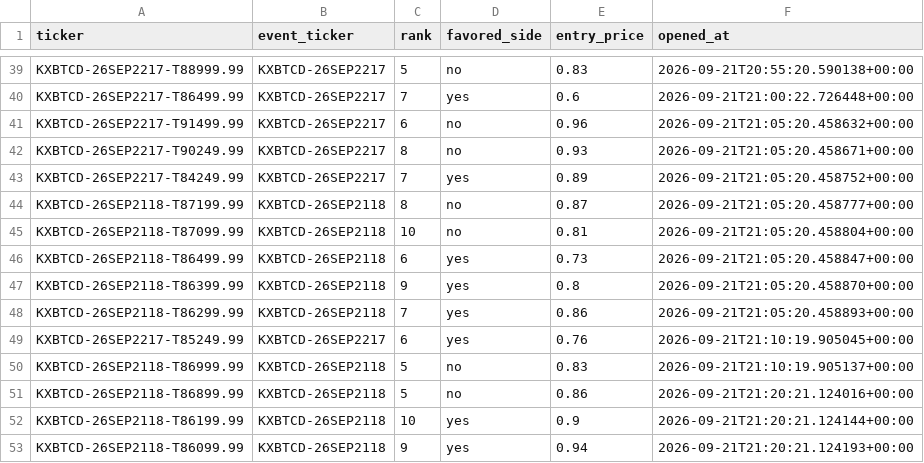
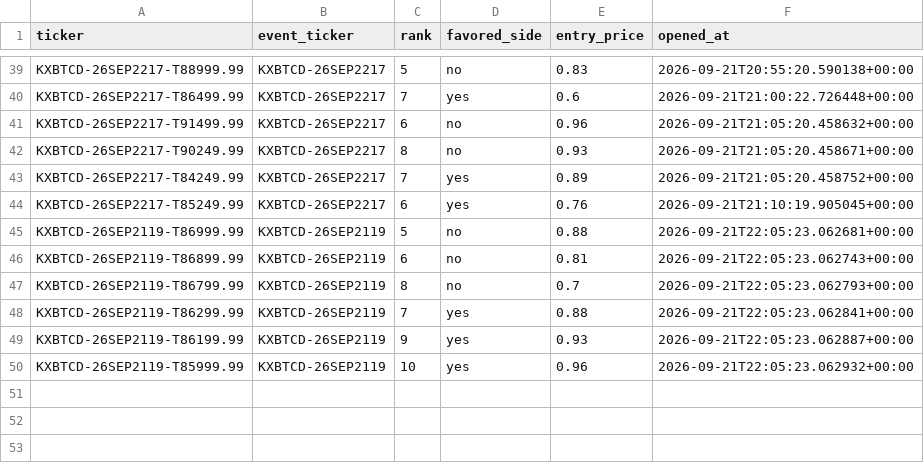
Before and after one commit to Prinxe-crypto/kxbtcd-midrank-bot, a CSV file: open_positions.csv, drawn as a sheet; only a part is shown, gaps mark what is left out.

```diff
--- a/open_positions.csv
+++ b/open_positions.csv
@@ -43,11 +43,8 @@ KXBTCD-26SEP2217-T90249.99,KXBTCD-26SEP2217,8,no,0.93,2026-09-21T21:05:20.458671
 KXBTCD-26SEP2217-T84249.99,KXBTCD-26SEP2217,7,yes,0.89,2026-09-21T21:05:20.458752+00:00
-KXBTCD-26SEP2118-T87199.99,KXBTCD-26SEP2118,8,no,0.87,2026-09-21T21:05:20.458777+00:00
-KXBTCD-26SEP2118-T87099.99,KXBTCD-26SEP2118,10,no,0.81,2026-09-21T21:05:20.458804+00:00
-KXBTCD-26SEP2118-T86499.99,KXBTCD-26SEP2118,6,yes,0.73,2026-09-21T21:05:20.458847+00:00
-KXBTCD-26SEP2118-T86399.99,KXBTCD-26SEP2118,9,yes,0.8,2026-09-21T21:05:20.458870+00:00
-KXBTCD-26SEP2118-T86299.99,KXBTCD-26SEP2118,7,yes,0.86,2026-09-21T21:05:20.458893+00:00
 KXBTCD-26SEP2217-T85249.99,KXBTCD-26SEP2217,6,yes,0.76,2026-09-21T21:10:19.905045+00:00
-KXBTCD-26SEP2118-T86999.99,KXBTCD-26SEP2118,5,no,0.83,2026-09-21T21:10:19.905137+00:00
-KXBTCD-26SEP2118-T86899.99,KXBTCD-26SEP2118,5,no,0.86,2026-09-21T21:20:21.124016+00:00
-KXBTCD-26SEP2118-T86199.99,KXBTCD-26SEP2118,10,yes,0.9,2026-09-21T21:20:21.124144+00:00
-KXBTCD-26SEP2118-T86099.99,KXBTCD-26SEP2118,9,yes,0.94,2026-09-21T21:20:21.124193+00:00
+KXBTCD-26SEP2119-T86999.99,KXBTCD-26SEP2119,5,no,0.88,2026-09-21T22:05:23.062681+00:00
+KXBTCD-26SEP2119-T86899.99,KXBTCD-26SEP2119,6,no,0.81,2026-09-21T22:05:23.062743+00:00
+KXBTCD-26SEP2119-T86799.99,KXBTCD-26SEP2119,8,no,0.7,2026-09-21T22:05:23.062793+00:00
+KXBTCD-26SEP2119-T86299.99,KXBTCD-26SEP2119,7,yes,0.88,2026-09-21T22:05:23.062841+00:00
+KXBTCD-26SEP2119-T86199.99,KXBTCD-26SEP2119,9,yes,0.93,2026-09-21T22:05:23.062887+00:00
+KXBTCD-26SEP2119-T85999.99,KXBTCD-26SEP2119,10,yes,0.96,2026-09-21T22:05:23.062932+00:00
```
Also changed, not shown: closed_positions.csv.
